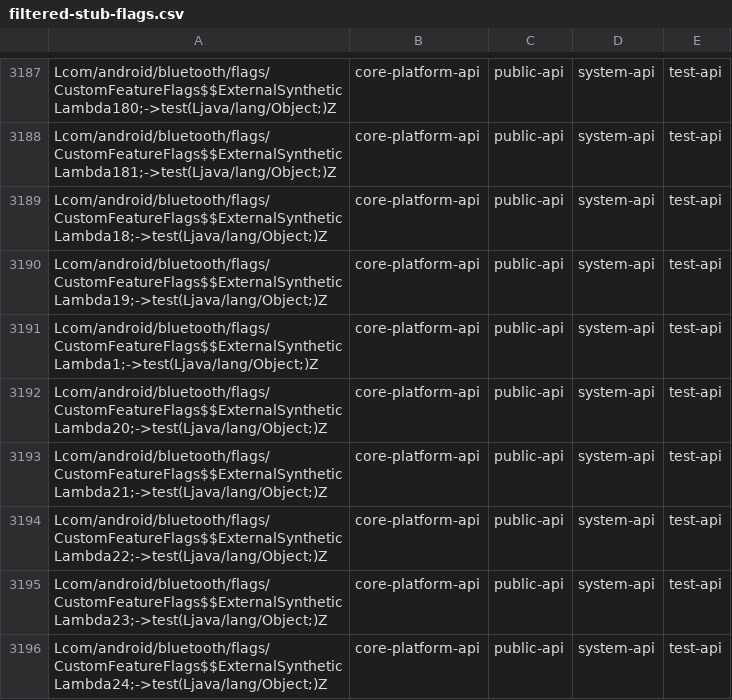
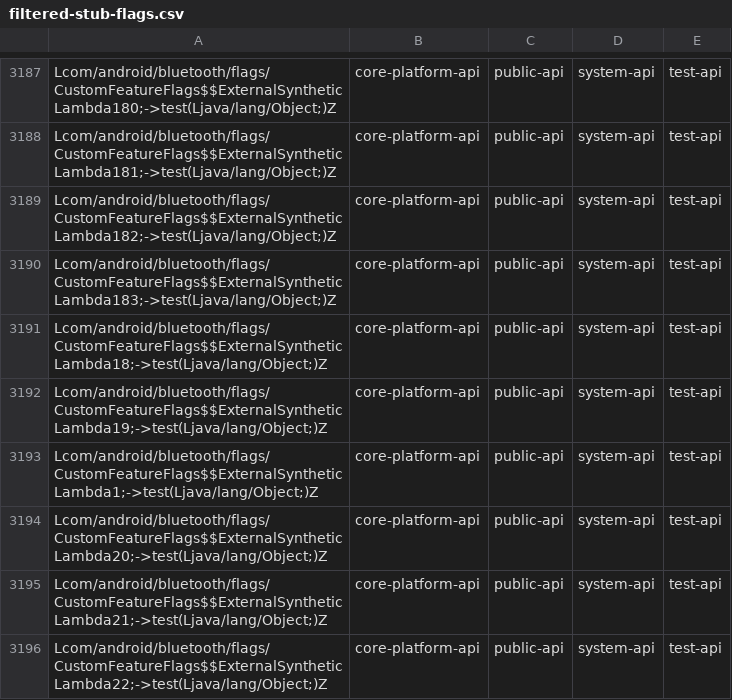
Before and after one commit to msft-mirror-aosp/platform.prebuilts.module_sdk.Bluetooth, a CSV file: current/hiddenapi/filtered-stub-flags.csv, drawn as a sheet; only a part is shown, gaps mark what is left out; the shorter side is filled out with more unchanged rows.

Commit message:
RESTRICT AUTOMERGE Drop prebuilt files to Android source tree.
The following files have been updated as part of this change:

current/Android.bp
current/snapshot-creation-build-number.txt
current/sdk_library/system/framework-bluetooth-removed.txt
current/sdk_library/system/framework-bluetooth-stubs.jar
current/sdk_library/system/framework-bluetooth.srcjar
current/sdk_library/system/framework-bluetooth.txt
current/sdk_library/system/framework-bluetooth_annotations.zip
current/sdk_library/module-lib/framework-bluetooth-removed.txt
current/sdk_library/module-lib/framework-bluetooth-stubs.jar
current/sdk_library/module-lib/framework-bluetooth.srcjar
current/sdk_library/module-lib/framework-bluetooth.txt
current/sdk_library/module-lib/framework-bluetooth_annotations.zip
current/sdk_library/public/framework-bluetooth-removed.txt
current/sdk_library/public/framework-bluetooth-stubs.jar
current/sdk_library/public/framework-bluetooth.srcjar
current/sdk_library/public/framework-bluetooth.txt
current/sdk_library/public/framework-bluetooth_annotations.zip
current/hiddenapi/annotation-flags.csv
current/hiddenapi/filtered-flags.csv
current/hiddenapi/filtered-stub-flags.csv
current/hiddenapi/hiddenapi-max-target-o-low-priority.txt
current/hiddenapi/hiddenapi-max-target-r-low-priority.txt
current/hiddenapi/hiddenapi-unsupported.txt
current/hiddenapi/index.csv
current/hiddenapi/metadata.csv
current/hiddenapi/signature-patterns.csv
current/licenses/build/soong/licenses/LICENSE
current/licenses/packages/modules/Bluetooth/NOTICE
current/java_systemserver_libs/snapshot/jars/are/invalid/service-bluetooth.jar
current/compat_configs/bluetooth-compat-config/bluetooth-compat-config_meta.xml
current/compat_configs/bluetoothapk-platform-compat-config/bluetoothapk-platform-compat-config_meta.xml
current/compat_configs/framework-bluetooth-compat-config/framework-bluetooth-compat-config_meta.xml

Built here: ab/11943385

This build IS suitable for public release.

The change is generated with prebuilt drop tool.

Test: presubmit
Bug: 316565579
Change-Id: Ifd92ff2824d0940bc0758ce8b5869ed65a46f1b0

```diff
--- a/current/hiddenapi/filtered-stub-flags.csv
+++ b/current/hiddenapi/filtered-stub-flags.csv
@@ -3188,2 +3188,4 @@ Lcom/android/bluetooth/flags/CustomFeatureFlags$$ExternalSyntheticLambda180;->te
 Lcom/android/bluetooth/flags/CustomFeatureFlags$$ExternalSyntheticLambda181;->test(Ljava/lang/Object;)Z,core-platform-api,public-api,system-api,test-api
+Lcom/android/bluetooth/flags/CustomFeatureFlags$$ExternalSyntheticLambda182;->test(Ljava/lang/Object;)Z,core-platform-api,public-api,system-api,test-api
+Lcom/android/bluetooth/flags/CustomFeatureFlags$$ExternalSyntheticLambda183;->test(Ljava/lang/Object;)Z,core-platform-api,public-api,system-api,test-api
 Lcom/android/bluetooth/flags/CustomFeatureFlags$$ExternalSyntheticLambda18;->test(Ljava/lang/Object;)Z,core-platform-api,public-api,system-api,test-api
```
Also changed, not shown: current/hiddenapi/annotation-flags.csv, current/hiddenapi/filtered-flags.csv, 5 other files.
